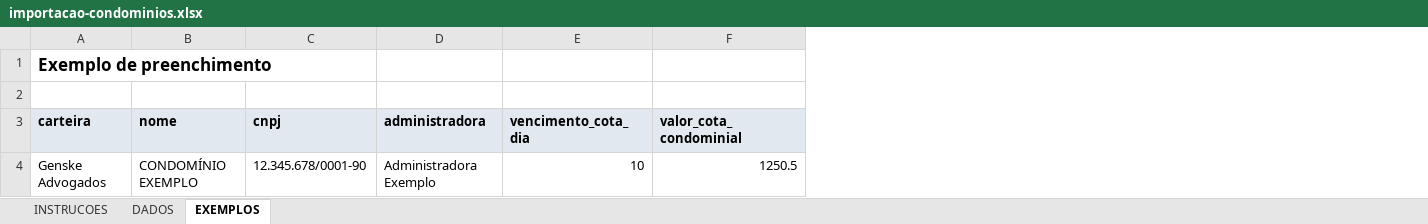
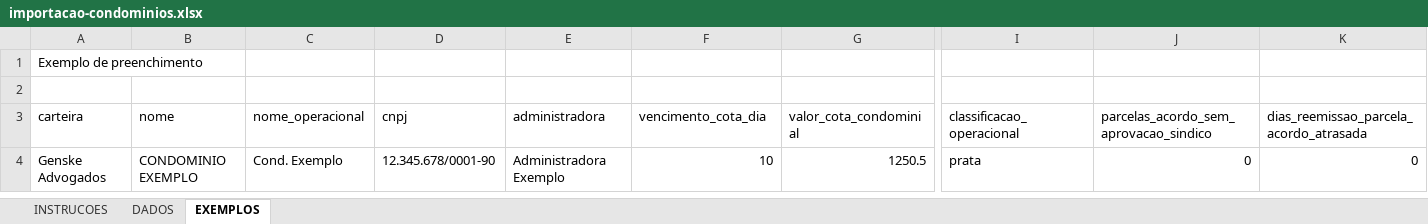
Before and after one commit to gekalicobranca/gkli-cob, an Excel workbook: public/templates/importacao-condominios.xlsx, sheet EXEMPLOS, drawn as a sheet; only a part is shown, gaps mark what is left out; values as stored, in another font and other column widths than the file's, no borders; addresses are those after the commit; the diff covers the shown part only; the diff names each change by its address in the sheet, - before the commit and + after, or states it on an @@ line.

Commit message:
feat: ampliar template de importacao de condominios

```diff
--- a/public/templates/importacao-condominios.xlsx (sheet EXEMPLOS)
+++ b/public/templates/importacao-condominios.xlsx (sheet EXEMPLOS)
+column C (nome_operacional), row 4: Cond. Exemplo
+column I (classificacao_operacional), row 4: prata
+column J, rows 3-4: parcelas_acordo_sem_aprovacao_sindico | 0
+column K, rows 3-4: dias_reemissao_parcela_acordo_atrasada | 0
-A1 bold: on
+A1 bold: off, text size: smaller
@@ A3:B3 fill: #E2E8F0 → none, bold: on → off @@
@@ D3:G3 fill: #E2E8F0 → none, bold: on → off @@
-B4 (nome): CONDOMÍNIO EXEMPLO
+B4 (nome): CONDOMINIO EXEMPLO
```
Also changed, not shown: cell formats elsewhere in this sheet, sheet DADOS, sheet INSTRUCOES, 1 other file.
